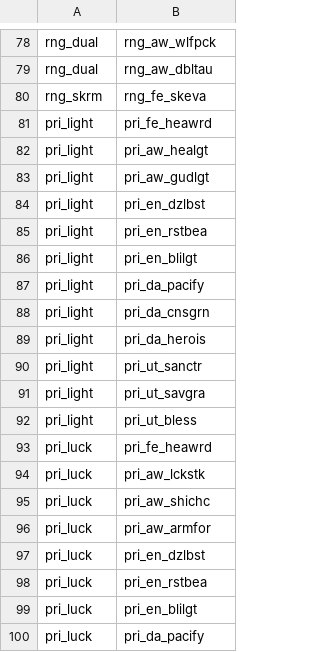
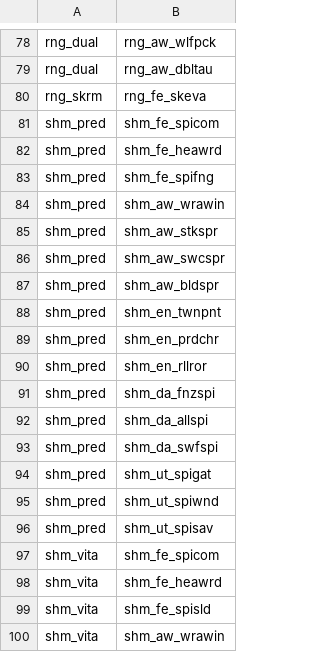
Before and after one commit to capelastegui/sfrpg, a CSV file: inst/raw/character_creation/power_map.csv, drawn as a sheet; only a part is shown, gaps mark what is left out; the shorter side is filled out with more unchanged rows; the diff covers the shown part only.

```diff
--- a/inst/raw/character_creation/power_map.csv
+++ b/inst/raw/character_creation/power_map.csv
@@ -80 +80,21 @@ rng_dual,rng_aw_dbltau
 rng_skrm,rng_fe_skeva
+shm_pred,shm_fe_spicom
+shm_pred,shm_fe_heawrd
+shm_pred,shm_fe_spifng
+shm_pred,shm_aw_wrawin
+shm_pred,shm_aw_stkspr
+shm_pred,shm_aw_swcspr
+shm_pred,shm_aw_bldspr
+shm_pred,shm_en_twnpnt
+shm_pred,shm_en_prdchr
+shm_pred,shm_en_rllror
+shm_pred,shm_da_fnzspi
+shm_pred,shm_da_allspi
+shm_pred,shm_da_swfspi
+shm_pred,shm_ut_spigat
+shm_pred,shm_ut_spiwnd
+shm_pred,shm_ut_spisav
+shm_vita,shm_fe_spicom
+shm_vita,shm_fe_heawrd
+shm_vita,shm_fe_spisld
+shm_vita,shm_aw_wrawin
```
Also changed, not shown: 12 added rows and 1 removed row elsewhere in this file, inst/raw/character_creation/build.csv, inst/raw/character_creation/class_stats.csv, 7 other files.
